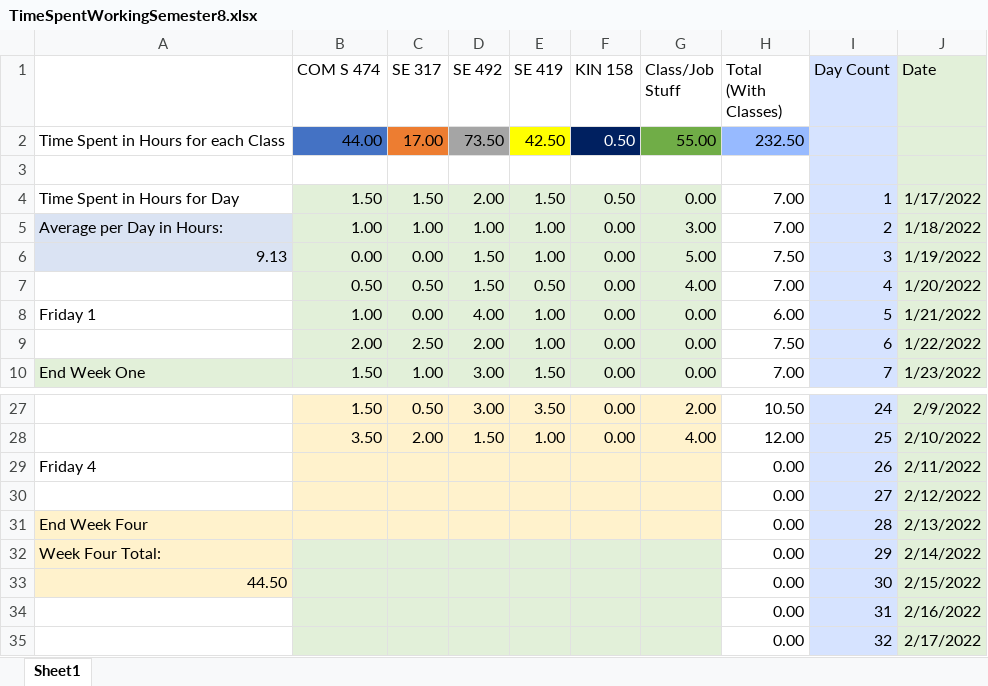
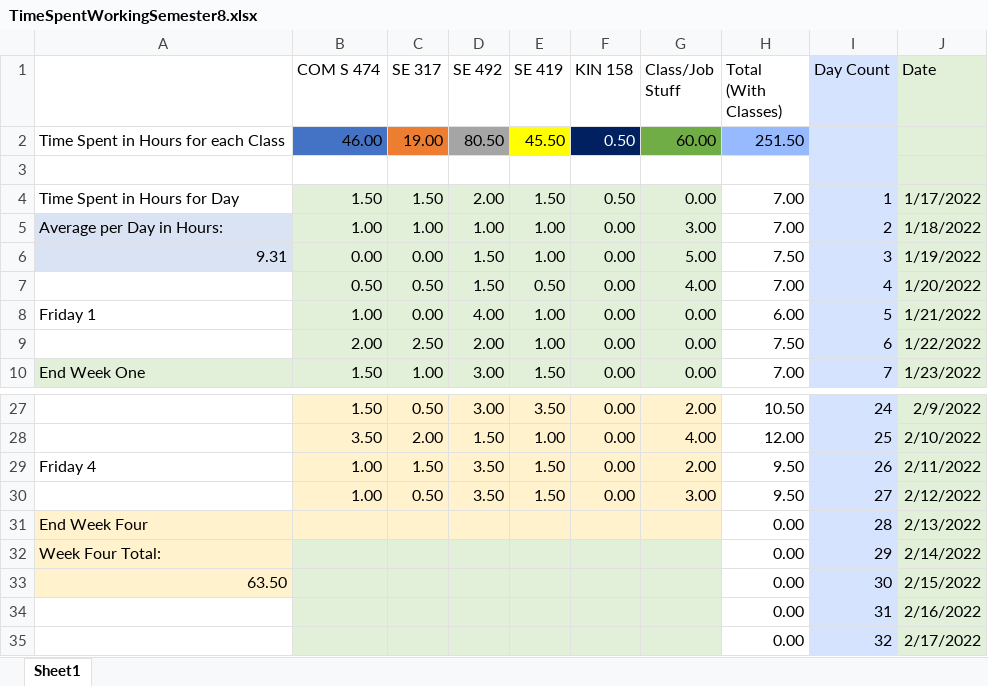
Before and after one commit to mghoskins/mghoskins-Data, an Excel workbook: CollegeSemesterWork/TimeSpentWorkingSemester8.xlsx, sheet Sheet1, drawn as a sheet; only a part is shown, gaps mark what is left out; values as stored, in another font and other column widths than the file's, no borders; charts and pictures and conditional formats not drawn; removed rows and columns are numbered as before the commit, all else as after; the diff names each change by its address in the sheet, - before the commit and + after, or states it on an @@ line.

Commit message:
cur prog

```diff
--- a/CollegeSemesterWork/TimeSpentWorkingSemester8.xlsx (sheet Sheet1)
+++ b/CollegeSemesterWork/TimeSpentWorkingSemester8.xlsx (sheet Sheet1)
-row 2: Time Spent in Hours for each Class | 44.00 | 17.00 | 73.50 | 42.50 | 0.50 | 55.00 | 232.50
+row 2: Time Spent in Hours for each Class | 46.00 | 19.00 | 80.50 | 45.50 | 0.50 | 60.00 | 251.50
-A6: 9.13
+A6: 9.31
-B29 (COM S 474): (empty)
+B29 (COM S 474): 1.00
-C29 (SE 317): (empty)
+C29 (SE 317): 1.50
-D29 (SE 492): (empty)
+D29 (SE 492): 3.50
-E29 (SE 419): (empty)
+E29 (SE 419): 1.50
-F29 (KIN 158): (empty)
+F29 (KIN 158): 0.00
-G29 (Class/Job Stuff): (empty)
+G29 (Class/Job Stuff): 2.00
-H29 (Total (With Classes)): 0.00
+H29 (Total (With Classes)): 9.50
-row 30:  |  |  |  |  |  |  | 0.00 | 27 | 2/12/2022
+row 30:  | 1.00 | 0.50 | 3.50 | 1.50 | 0.00 | 3.00 | 9.50 | 27 | 2/12/2022
-A33: 44.50
+A33: 63.50
```
Also changed, not shown: charts or pictures.
